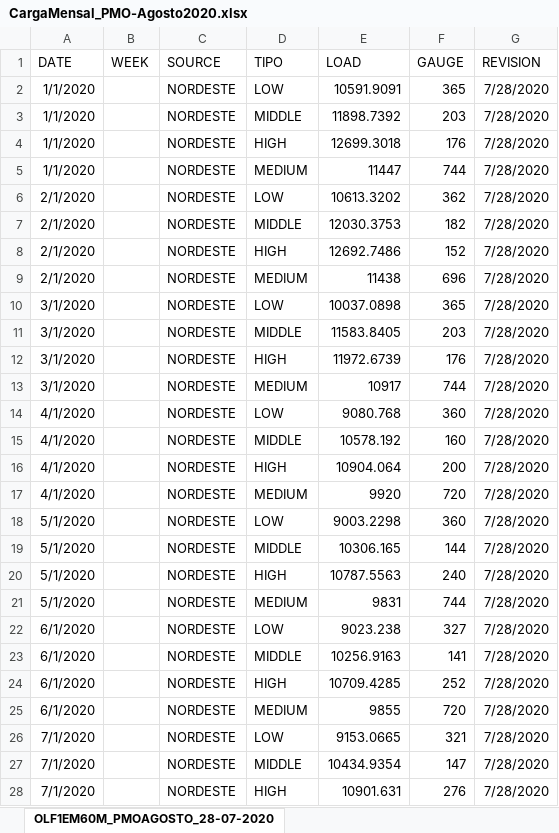
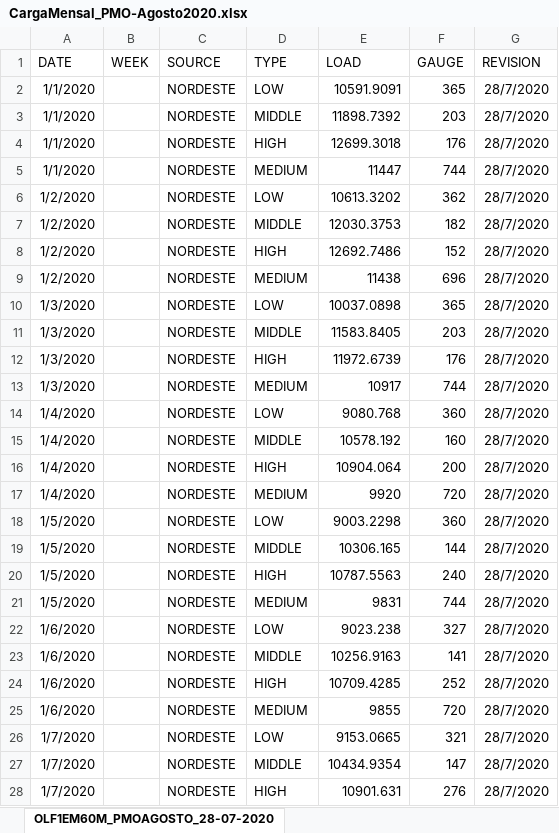
Before and after one commit to mathpaula/gera_ENA, an Excel workbook: entradas/carga_mensal/CargaMensal_PMO-Agosto2020.xlsx, sheet OLF1EM60M_PMOAGOSTO_28-07-2020, drawn as a sheet; only a part is shown; values as stored, in another font and other column widths than the file's, no borders; the diff covers the shown part only; the diff names each change by its address in the sheet, - before the commit and + after, or states it on an @@ line.

Commit message:
Commit das queries de ena Correção da tebela de agosto

```diff
--- a/entradas/carga_mensal/CargaMensal_PMO-Agosto2020.xlsx (sheet OLF1EM60M_PMOAGOSTO_28-07-2020)
+++ b/entradas/carga_mensal/CargaMensal_PMO-Agosto2020.xlsx (sheet OLF1EM60M_PMOAGOSTO_28-07-2020)
-D1: TIPO
+D1: TYPE
-G2:G28 (REVISION): 7/28/2020
+G2:G28 (REVISION): 28/7/2020
-A6:A9 (DATE): 2/1/2020
+A6:A9 (DATE): 1/2/2020
-A10:A13 (DATE): 3/1/2020
+A10:A13 (DATE): 1/3/2020
-A14:A17 (DATE): 4/1/2020
+A14:A17 (DATE): 1/4/2020
-A18:A21 (DATE): 5/1/2020
+A18:A21 (DATE): 1/5/2020
-A22:A25 (DATE): 6/1/2020
+A22:A25 (DATE): 1/6/2020
-A26:A28 (DATE): 7/1/2020
+A26:A28 (DATE): 1/7/2020
```
Also changed, not shown: 1790 edited cells elsewhere in this sheet, 2 other files.
